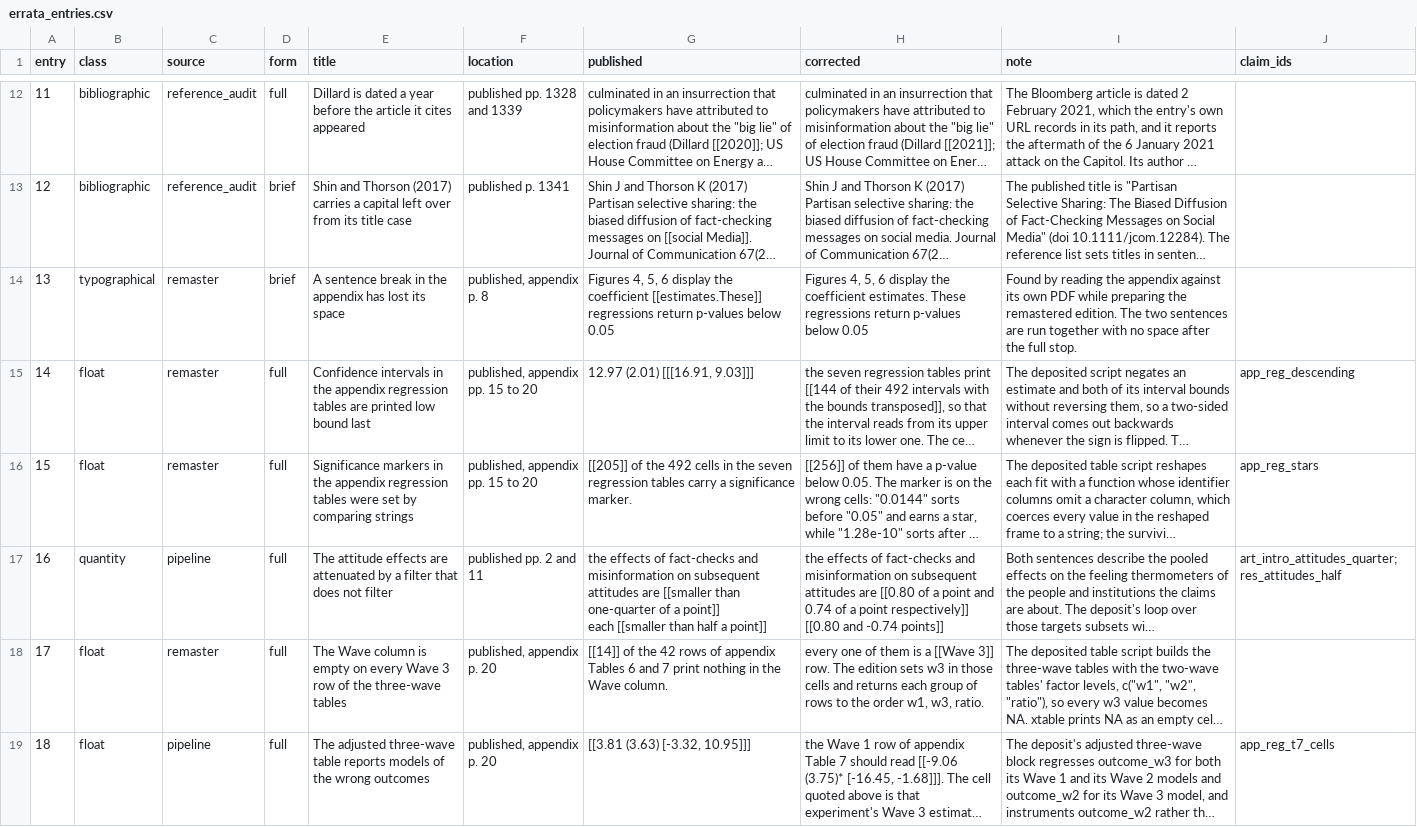
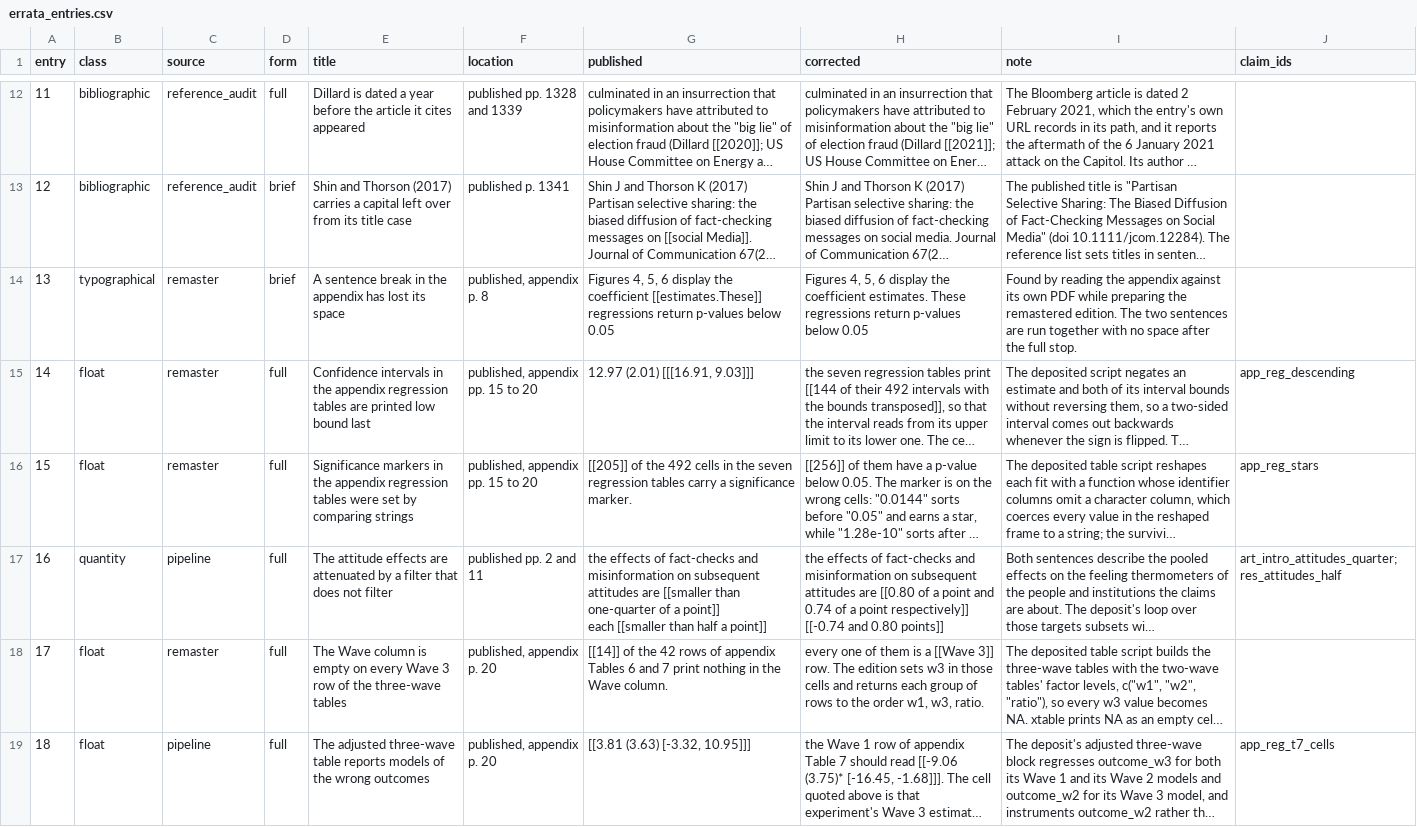
Before and after one commit to active-maintenance-aec/coppock_etal_2023, a CSV file: errata_entries.csv, drawn as a sheet; only a part is shown, gaps mark what is left out; long unchanged cells end in …; ↵ is a line break in a cell; the diff names each change by its address in the sheet, - before the commit and + after, or states it on an @@ line.

```diff
--- a/errata_entries.csv
+++ b/errata_entries.csv
-H17 (corrected): …point respectively]] ↵ [[0.80 and -0.74 points]]
+H17 (corrected): …point respectively]] ↵ [[-0.74 and 0.80 points]]
```
Also changed, not shown: 2 other files.
